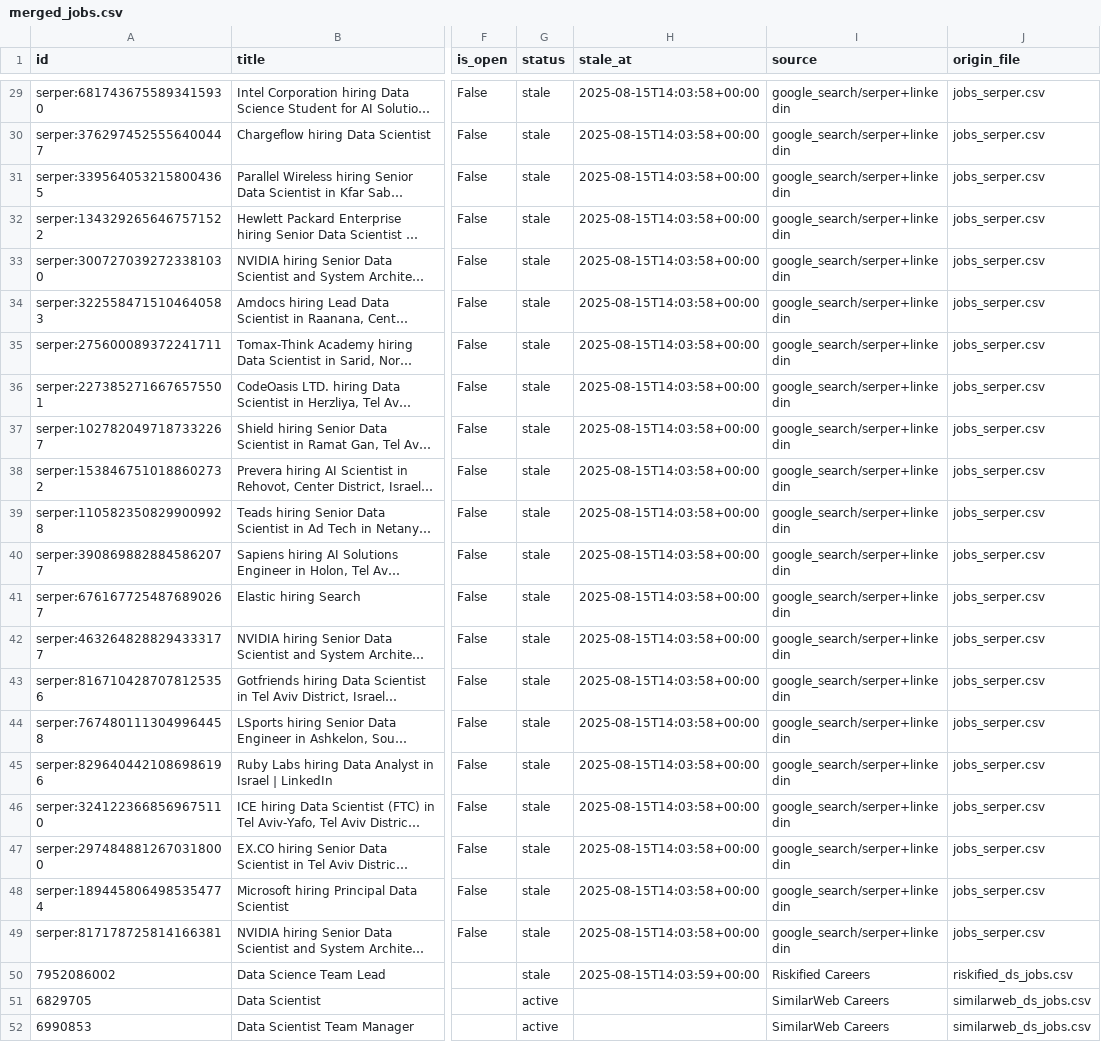
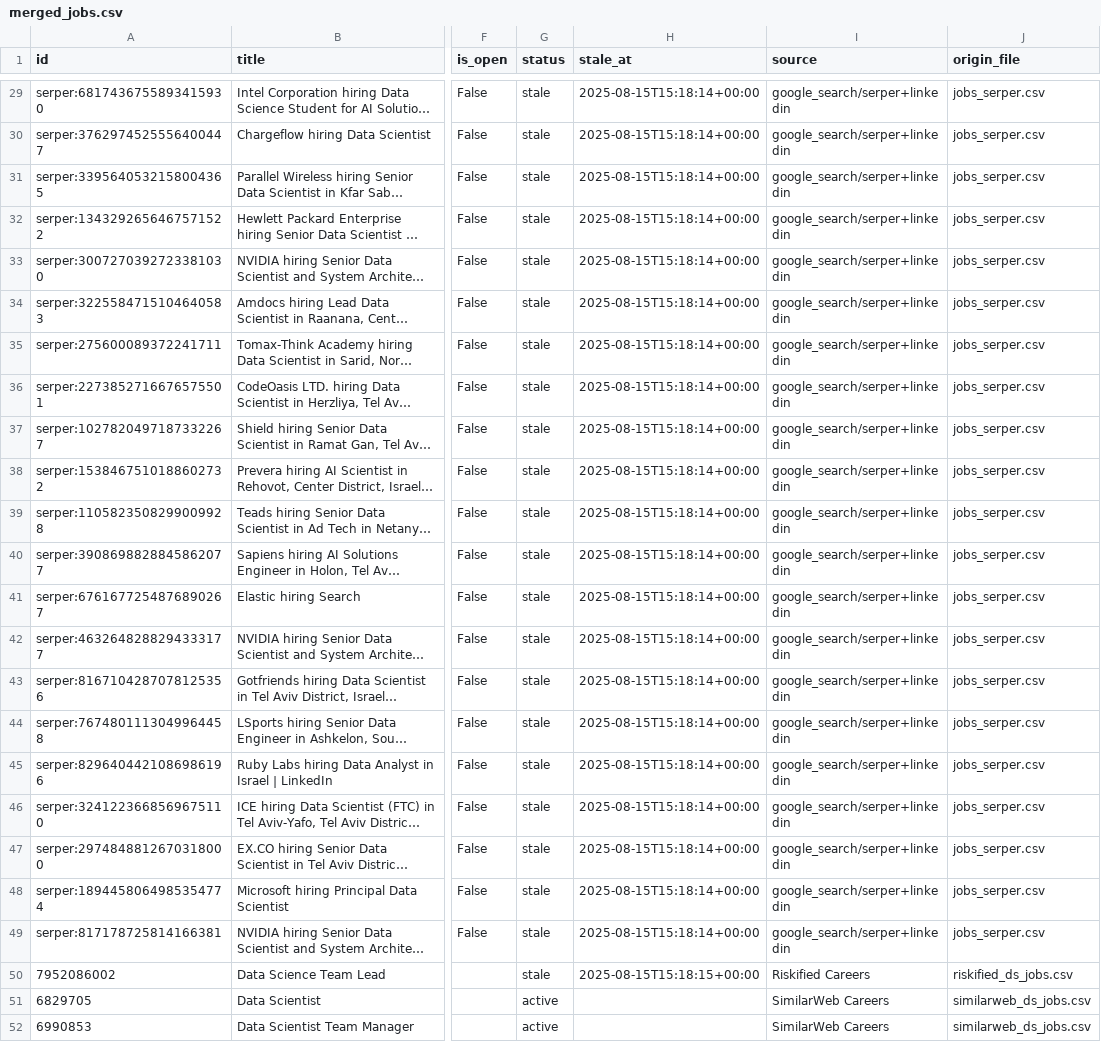
Before and after one commit to mayabreslauer/Data-Scientist-Positions, a CSV file: merged_jobs.csv, drawn as a sheet; only a part is shown, gaps mark what is left out; long unchanged cells end in …; the diff covers the shown part only; the diff names each change by its address in the sheet, - before the commit and + after, or states it on an @@ line.

```diff
--- a/merged_jobs.csv
+++ b/merged_jobs.csv
-H29:H49 (stale_at): 2025-08-15T14:03:58+00:00
+H29:H49 (stale_at): 2025-08-15T15:18:14+00:00
-H50 (stale_at): 2025-08-15T14:03:59+00:00
+H50 (stale_at): 2025-08-15T15:18:15+00:00
```
Also changed, not shown: 27 edited cells elsewhere in this file.
